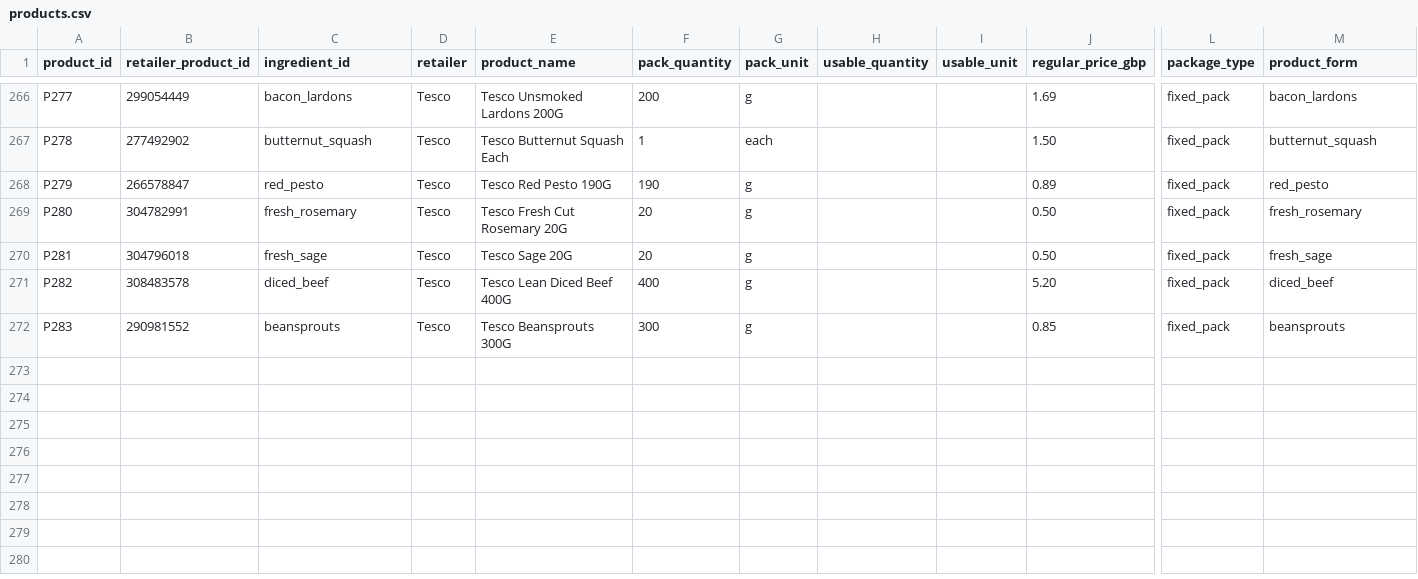
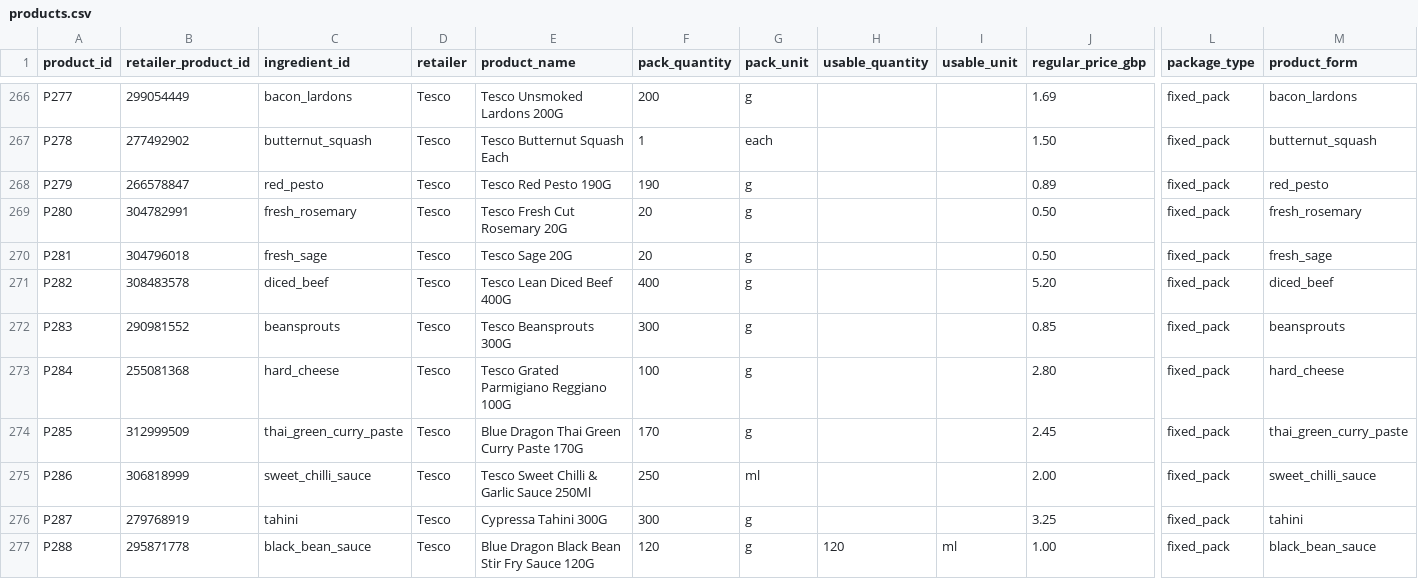
Before and after one commit to hassambashir/grocery-optimiser, a CSV file: data/products.csv, drawn as a sheet; only a part is shown, gaps mark what is left out; rows hold the shown columns only; the diff names each change by its address in the sheet, - before the commit and + after, or states it on an @@ line.

Commit message:
Add five source-verified Tesco Italian cheese and sauce mappings

```diff
--- a/data/products.csv
+++ b/data/products.csv
+row 273: P284 | 255081368 | hard_cheese | Tesco | Tesco Grated Parmigiano Reggiano 100G | 100 | g |  |  | 2.80 | fixed_pack | hard_cheese
+row 274: P285 | 312999509 | thai_green_curry_paste | Tesco | Blue Dragon Thai Green Curry Paste 170G | 170 | g |  |  | 2.45 | fixed_pack | thai_green_curry_paste
+row 275: P286 | 306818999 | sweet_chilli_sauce | Tesco | Tesco Sweet Chilli & Garlic Sauce 250Ml | 250 | ml |  |  | 2.00 | fixed_pack | sweet_chilli_sauce
+row 276: P287 | 279768919 | tahini | Tesco | Cypressa Tahini 300G | 300 | g |  |  | 3.25 | fixed_pack | tahini
+row 277: P288 | 295871778 | black_bean_sauce | Tesco | Blue Dragon Black Bean Stir Fry Sauce 120G | 120 | g | 120 | ml | 1.00 | fixed_pack | black_bean_sauce
```
